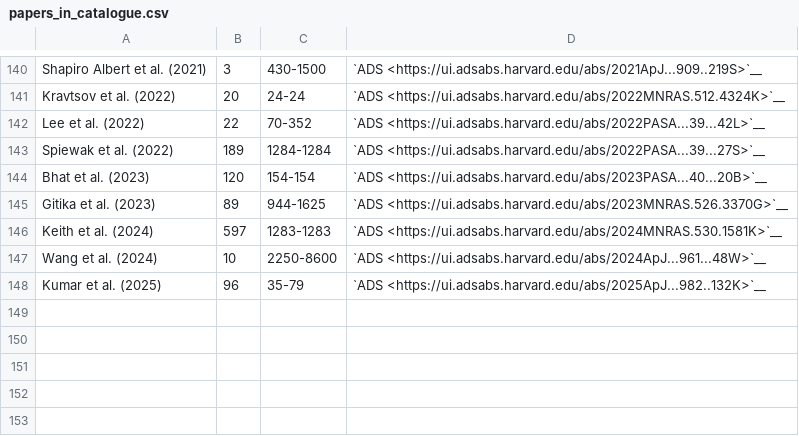
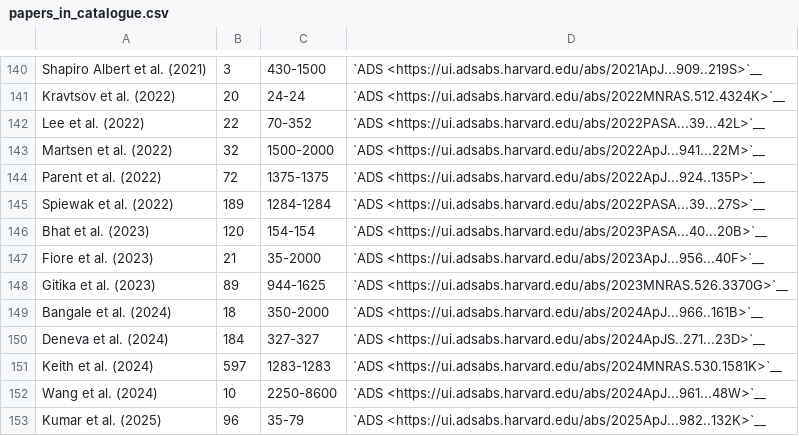
Before and after one commit to NickSwainston/pulsar_spectra, a CSV file: docs/papers_in_catalogue.csv, drawn as a sheet; only a part is shown, gaps mark what is left out; the diff names each change by its address in the sheet, - before the commit and + after, or states it on an @@ line.

```diff
--- a/docs/papers_in_catalogue.csv
+++ b/docs/papers_in_catalogue.csv
+row 143: Martsen et al. (2022) | 32 | 1500-2000 | `ADS <https://ui.adsabs.harvard.edu/abs/2022ApJ...941...22M>`__
+row 144: Parent et al. (2022) | 72 | 1375-1375 | `ADS <https://ui.adsabs.harvard.edu/abs/2022ApJ...924..135P>`__
+row 147: Fiore et al. (2023) | 21 | 35-2000 | `ADS <https://ui.adsabs.harvard.edu/abs/2023ApJ...956...40F>`__
+row 149: Bangale et al. (2024) | 18 | 350-2000 | `ADS <https://ui.adsabs.harvard.edu/abs/2024ApJ...966..161B>`__
+row 150: Deneva et al. (2024) | 184 | 327-327 | `ADS <https://ui.adsabs.harvard.edu/abs/2024ApJS..271...23D>`__
```
